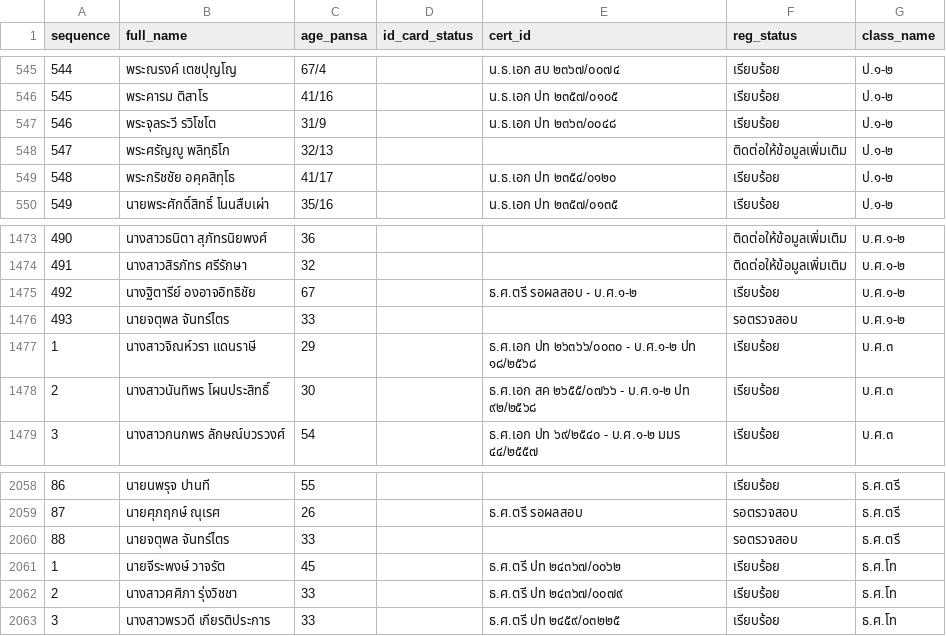
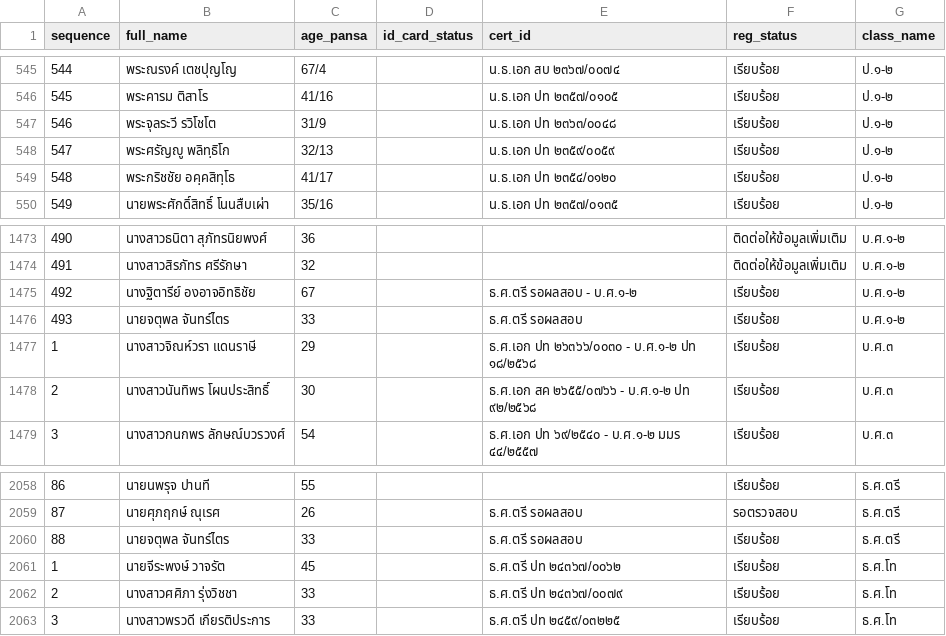
Before and after one commit to Kanjin22/pariyat-search-project, a CSV file: data/pariyat_applicants_data.csv, drawn as a sheet; only a part is shown, gaps mark what is left out.

Commit message:
Update pariyat_applicants_data.csv

```diff
--- a/data/pariyat_applicants_data.csv
+++ b/data/pariyat_applicants_data.csv
@@ -547,3 +547,3 @@
 546,พระจุลระวี รวิโชโต,31/9,,น.ธ.เอก ปท ๒๓๖๓/๐๐๔๘,เรียบร้อย,ป.๑-๒
-547,พระศรัญญู พลิทฺธิโก,32/13,,,ติดต่อให้ข้อมูลเพิ่มเติม,ป.๑-๒
+547,พระศรัญญู พลิทฺธิโก,32/13,,น.ธ.เอก ปท ๒๓๕๙/๐๐๕๙,เรียบร้อย,ป.๑-๒
 548,พระกริชชัย อคฺคสิทฺโธ,41/17,,น.ธ.เอก ปท ๒๓๕๔/๐๑๒๐,เรียบร้อย,ป.๑-๒
@@ -1475,3 +1475,3 @@
 492,นางฐิตารีย์ องอาจอิทธิชัย,67,,ธ.ศ.ตรี รอผลสอบ - บ.ศ.๑-๒,เรียบร้อย,บ.ศ.๑-๒
-493,นายจตุพล จันทร์ไตร,33,,,รอตรวจสอบ,บ.ศ.๑-๒
+493,นายจตุพล จันทร์ไตร,33,,ธ.ศ.ตรี รอผลสอบ,เรียบร้อย,บ.ศ.๑-๒
 1,นางสาวจิณห์วรา แดนราษี,29,,ธ.ศ.เอก ปท ๒๖๓๖๖/๐๐๓๐ - บ.ศ.๑-๒ ปท ๑๘/๒๕๖๘,เรียบร้อย,บ.ศ.๓
@@ -2059,3 +2059,3 @@
 87,นายศุภฤกษ์ ณุเรศ,26,,ธ.ศ.ตรี รอผลสอบ,รอตรวจสอบ,ธ.ศ.ตรี
-88,นายจตุพล จันทร์ไตร,33,,,รอตรวจสอบ,ธ.ศ.ตรี
+88,นายจตุพล จันทร์ไตร,33,,ธ.ศ.ตรี รอผลสอบ,เรียบร้อย,ธ.ศ.ตรี
 1,นายจีระพงษ์ วาจรัต,45,,ธ.ศ.ตรี ปท ๒๔๓๖๗/๐๐๖๒,เรียบร้อย,ธ.ศ.โท
```
